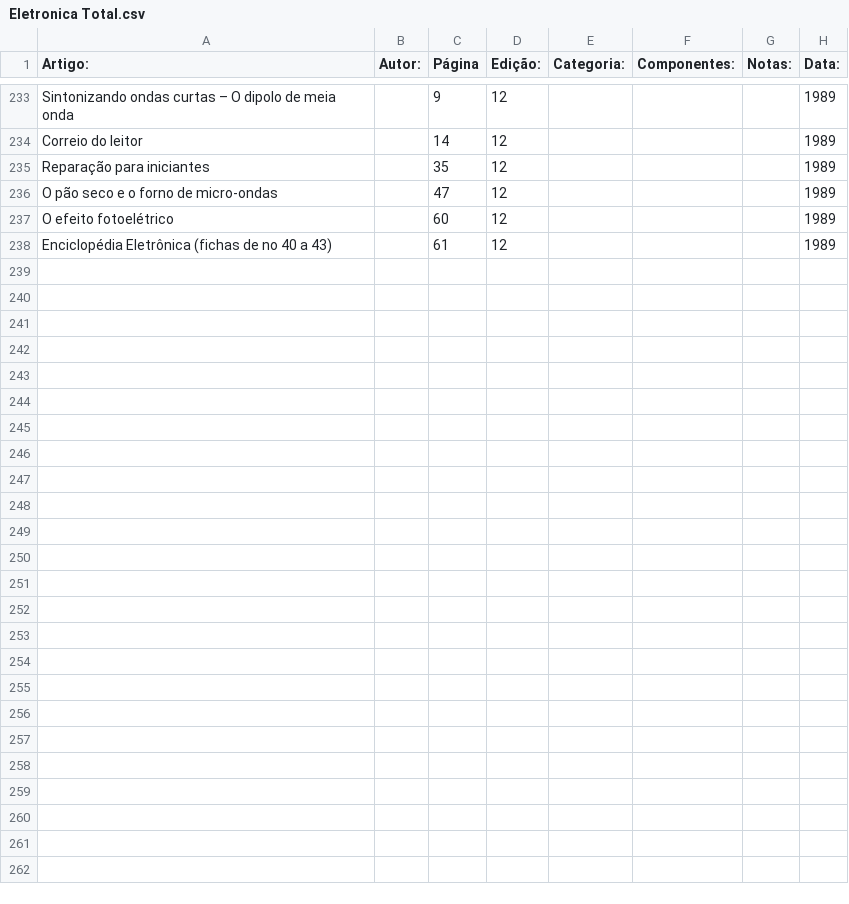
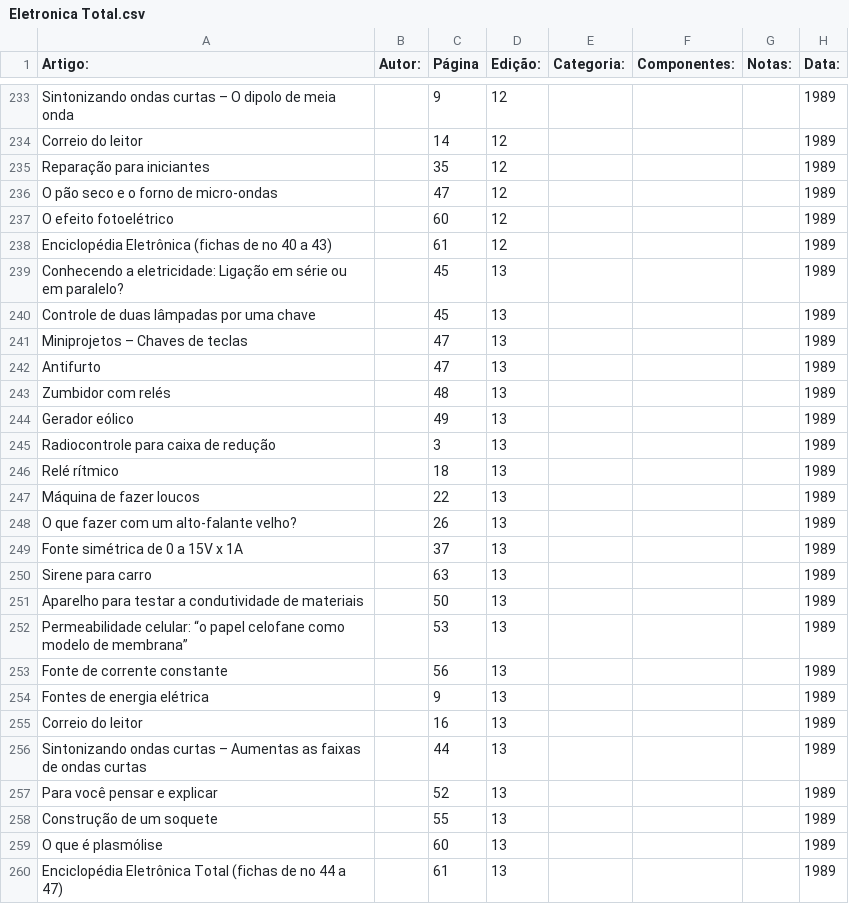
Before and after one commit to Pakequis/Indices_revistas_de_eletronica, a CSV file: Indices/Eletronica Total.csv, drawn as a sheet; only a part is shown, gaps mark what is left out; the diff names each change by its address in the sheet, - before the commit and + after, or states it on an @@ line.

Commit message:
Update Eletronica Total.csv
e mais uma...

```diff
--- a/Indices/Eletronica Total.csv
+++ b/Indices/Eletronica Total.csv
+row 239: Conhecendo a eletricidade: Ligação em série ou em paralelo? |  | 45 | 13 |  |  |  | 1989
+row 240: Controle de duas lâmpadas por uma chave |  | 45 | 13 |  |  |  | 1989
+row 241: Miniprojetos – Chaves de teclas |  | 47 | 13 |  |  |  | 1989
+row 242: Antifurto |  | 47 | 13 |  |  |  | 1989
+row 243: Zumbidor com relés |  | 48 | 13 |  |  |  | 1989
+row 244: Gerador eólico |  | 49 | 13 |  |  |  | 1989
+row 245: Radiocontrole para caixa de redução |  | 3 | 13 |  |  |  | 1989
+row 246: Relé rítmico |  | 18 | 13 |  |  |  | 1989
+row 247: Máquina de fazer loucos |  | 22 | 13 |  |  |  | 1989
+row 248: O que fazer com um alto-falante velho? |  | 26 | 13 |  |  |  | 1989
+row 249: Fonte simétrica de 0 a 15V x 1A |  | 37 | 13 |  |  |  | 1989
+row 250: Sirene para carro |  | 63 | 13 |  |  |  | 1989
+row 251: Aparelho para testar a condutividade de materiais |  | 50 | 13 |  |  |  | 1989
+row 252: Permeabilidade celular: “o papel celofane como modelo de membrana” |  | 53 | 13 |  |  |  | 1989
+row 253: Fonte de corrente constante |  | 56 | 13 |  |  |  | 1989
+row 254: Fontes de energia elétrica |  | 9 | 13 |  |  |  | 1989
+row 255: Correio do leitor |  | 16 | 13 |  |  |  | 1989
+row 256: Sintonizando ondas curtas – Aumentas as faixas de ondas curtas |  | 44 | 13 |  |  |  | 1989
+row 257: Para você pensar e explicar |  | 52 | 13 |  |  |  | 1989
+row 258: Construção de um soquete |  | 55 | 13 |  |  |  | 1989
+row 259: O que é plasmólise |  | 60 | 13 |  |  |  | 1989
+row 260: Enciclopédia Eletrônica Total (fichas de no 44 a 47) |  | 61 | 13 |  |  |  | 1989
```
